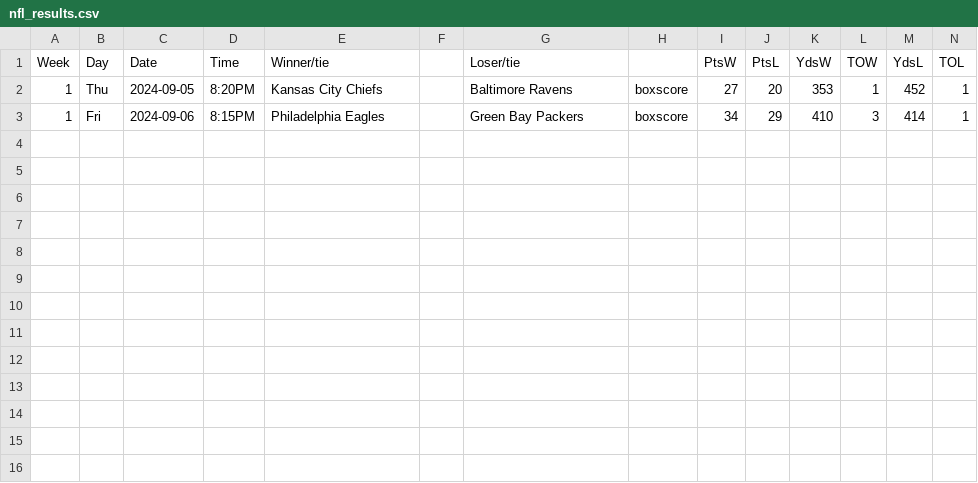
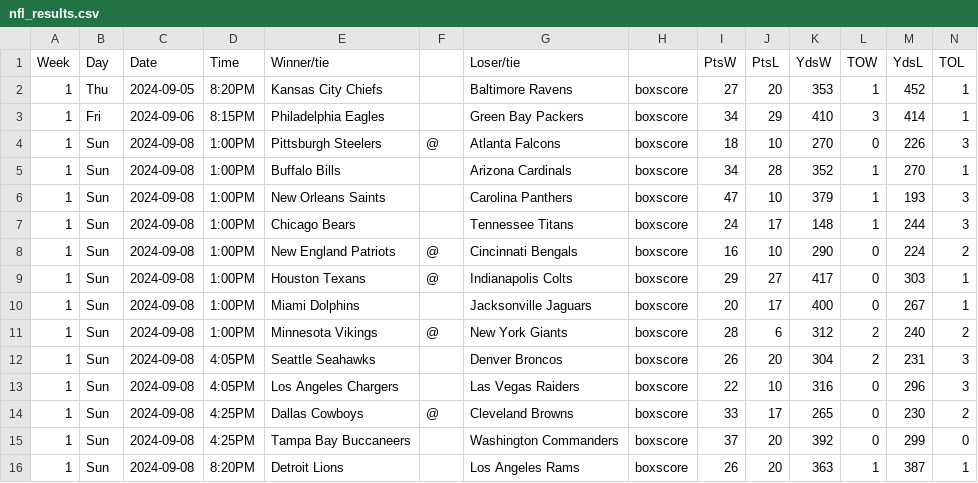
Before and after one commit to matsonj/nba-monte-carlo, a CSV file: data/nfl/nfl_results.csv, drawn as a sheet; the diff names each change by its address in the sheet, - before the commit and + after, or states it on an @@ line.

Commit message:
adding nfl results

```diff
--- a/data/nfl/nfl_results.csv
+++ b/data/nfl/nfl_results.csv
+row 4: 1 | Sun | 2024-09-08 | 1:00PM | Pittsburgh Steelers | @ | Atlanta Falcons | boxscore | 18 | 10 | 270 | 0 | 226 | 3
+row 5: 1 | Sun | 2024-09-08 | 1:00PM | Buffalo Bills |  | Arizona Cardinals | boxscore | 34 | 28 | 352 | 1 | 270 | 1
+row 6: 1 | Sun | 2024-09-08 | 1:00PM | New Orleans Saints |  | Carolina Panthers | boxscore | 47 | 10 | 379 | 1 | 193 | 3
+row 7: 1 | Sun | 2024-09-08 | 1:00PM | Chicago Bears |  | Tennessee Titans | boxscore | 24 | 17 | 148 | 1 | 244 | 3
+row 8: 1 | Sun | 2024-09-08 | 1:00PM | New England Patriots | @ | Cincinnati Bengals | boxscore | 16 | 10 | 290 | 0 | 224 | 2
+row 9: 1 | Sun | 2024-09-08 | 1:00PM | Houston Texans | @ | Indianapolis Colts | boxscore | 29 | 27 | 417 | 0 | 303 | 1
+row 10: 1 | Sun | 2024-09-08 | 1:00PM | Miami Dolphins |  | Jacksonville Jaguars | boxscore | 20 | 17 | 400 | 0 | 267 | 1
+row 11: 1 | Sun | 2024-09-08 | 1:00PM | Minnesota Vikings | @ | New York Giants | boxscore | 28 | 6 | 312 | 2 | 240 | 2
+row 12: 1 | Sun | 2024-09-08 | 4:05PM | Seattle Seahawks |  | Denver Broncos | boxscore | 26 | 20 | 304 | 2 | 231 | 3
+row 13: 1 | Sun | 2024-09-08 | 4:05PM | Los Angeles Chargers |  | Las Vegas Raiders | boxscore | 22 | 10 | 316 | 0 | 296 | 3
+row 14: 1 | Sun | 2024-09-08 | 4:25PM | Dallas Cowboys | @ | Cleveland Browns | boxscore | 33 | 17 | 265 | 0 | 230 | 2
+row 15: 1 | Sun | 2024-09-08 | 4:25PM | Tampa Bay Buccaneers |  | Washington Commanders | boxscore | 37 | 20 | 392 | 0 | 299 | 0
+row 16: 1 | Sun | 2024-09-08 | 8:20PM | Detroit Lions |  | Los Angeles Rams | boxscore | 26 | 20 | 363 | 1 | 387 | 1
```
